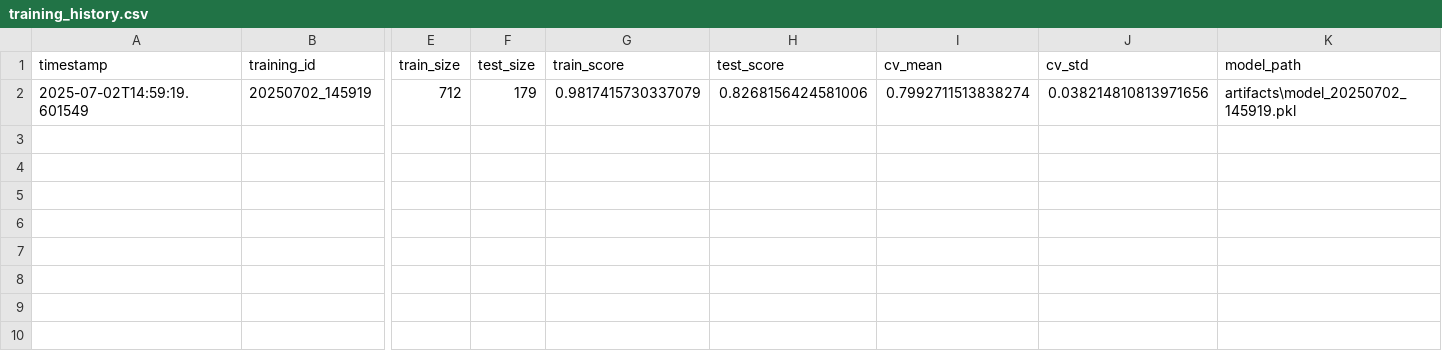
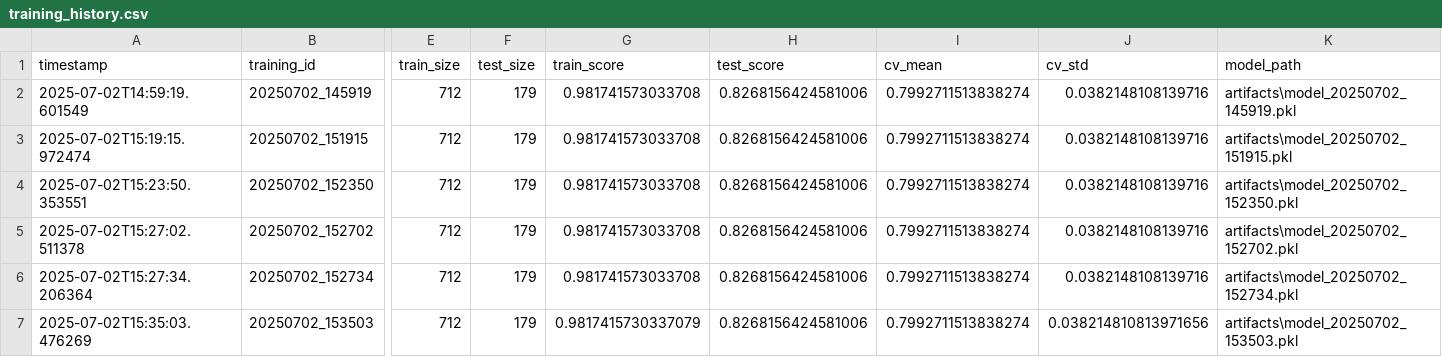
Before and after one commit to ShiroRinS/Automated-ML-Pipeline, a CSV file: training/logs/training_history.csv, drawn as a sheet; only a part is shown, gaps mark what is left out; rows hold the shown columns only; the diff names each change by its address in the sheet, - before the commit and + after, or states it on an @@ line.

```diff
--- a/training/logs/training_history.csv
+++ b/training/logs/training_history.csv
-G2 (train_score): 0.9817415730337079
+G2 (train_score): 0.981741573033708
-J2 (cv_std): 0.038214810813971656
+J2 (cv_std): 0.0382148108139716
+row 3: 2025-07-02T15:19:15.972474 | 20250702_151915 | 712 | 179 | 0.981741573033708 | 0.8268156424581006 | 0.7992711513838274 | 0.0382148108139716 | artifacts\model_20250702_151915.pkl
+row 4: 2025-07-02T15:23:50.353551 | 20250702_152350 | 712 | 179 | 0.981741573033708 | 0.8268156424581006 | 0.7992711513838274 | 0.0382148108139716 | artifacts\model_20250702_152350.pkl
+row 5: 2025-07-02T15:27:02.511378 | 20250702_152702 | 712 | 179 | 0.981741573033708 | 0.8268156424581006 | 0.7992711513838274 | 0.0382148108139716 | artifacts\model_20250702_152702.pkl
+row 6: 2025-07-02T15:27:34.206364 | 20250702_152734 | 712 | 179 | 0.981741573033708 | 0.8268156424581006 | 0.7992711513838274 | 0.0382148108139716 | artifacts\model_20250702_152734.pkl
+row 7: 2025-07-02T15:35:03.476269 | 20250702_153503 | 712 | 179 | 0.9817415730337079 | 0.8268156424581006 | 0.7992711513838274 | 0.038214810813971656 | artifacts\model_20250702_153503.pkl
```
Also changed, not shown: 23 other files.
